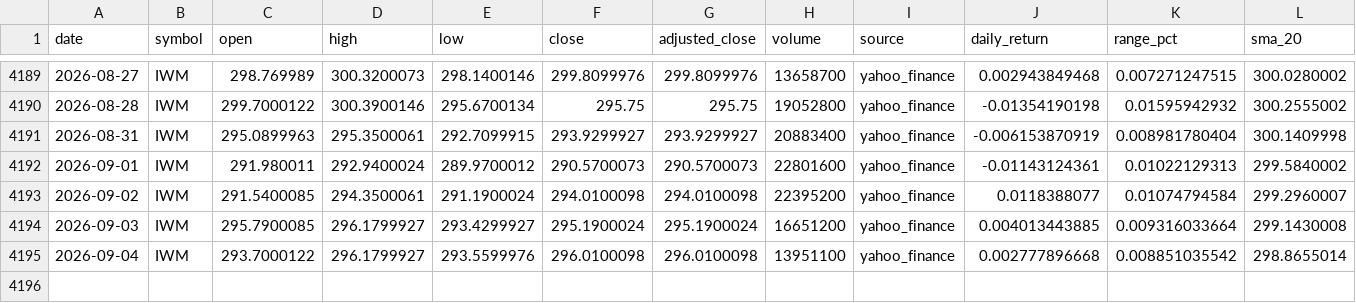
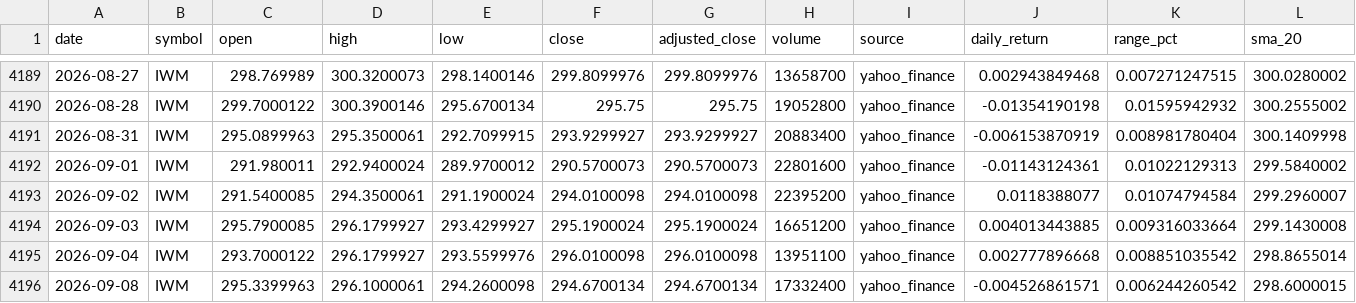
Before and after one commit to abi1010-git/predicting-stock-market-personal-project, a CSV file: data/IWM.csv, drawn as a sheet; only a part is shown, gaps mark what is left out; rows hold the shown columns only; the diff names each change by its address in the sheet, - before the commit and + after, or states it on an @@ line.

```diff
--- a/data/IWM.csv
+++ b/data/IWM.csv
+row 4196: 2026-09-08 | IWM | 295.3399963 | 296.1000061 | 294.2600098 | 294.6700134 | 294.6700134 | 17332400 | yahoo_finance | -0.004526861571 | 0.006244260542 | 298.6000015
```
Also changed, not shown: data/AAPL.csv, data/NVDA.csv, 3 other files.
